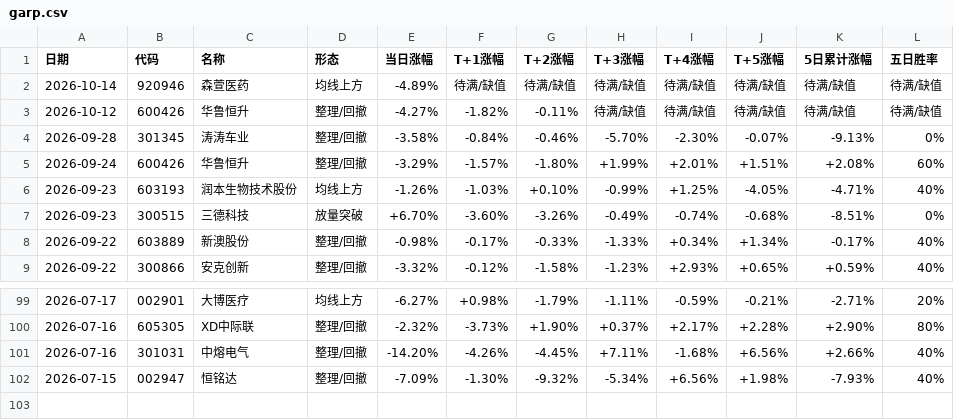
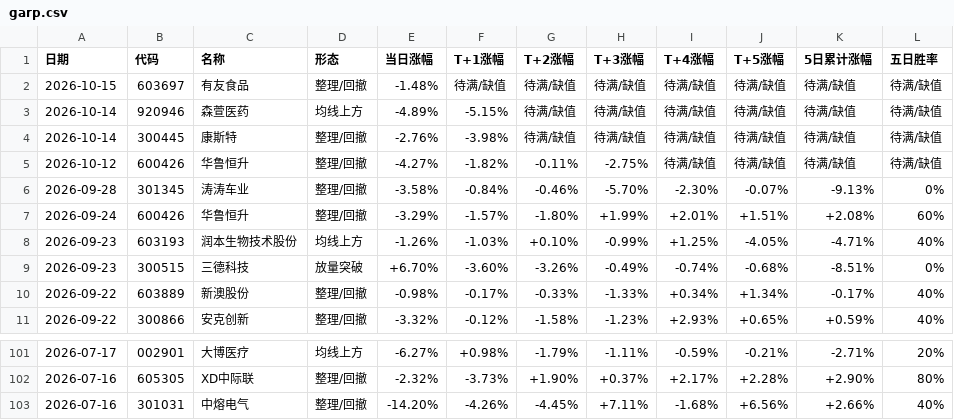
Before and after one commit to yunqingzou-bit/ashare-strategy-dashboard, a CSV file: docs/garp.csv, drawn as a sheet; only a part is shown, gaps mark what is left out.

```diff
--- a/docs/garp.csv
+++ b/docs/garp.csv
@@ -1,4 +1,6 @@
 日期,代码,名称,形态,当日涨幅,T+1涨幅,T+2涨幅,T+3涨幅,T+4涨幅,T+5涨幅,5日累计涨幅,五日胜率
-2026-10-14,920946,森萱医药,均线上方,-4.89%,待满/缺值,待满/缺值,待满/缺值,待满/缺值,待满/缺值,待满/缺值,待满/缺值
-2026-10-12,600426,华鲁恒升,整理/回撤,-4.27%,-1.82%,-0.11%,待满/缺值,待满/缺值,待满/缺值,待满/缺值,待满/缺值
+2026-10-15,603697,有友食品,整理/回撤,-1.48%,待满/缺值,待满/缺值,待满/缺值,待满/缺值,待满/缺值,待满/缺值,待满/缺值
+2026-10-14,920946,森萱医药,均线上方,-4.89%,-5.15%,待满/缺值,待满/缺值,待满/缺值,待满/缺值,待满/缺值,待满/缺值
+2026-10-14,300445,康斯特,整理/回撤,-2.76%,-3.98%,待满/缺值,待满/缺值,待满/缺值,待满/缺值,待满/缺值,待满/缺值
+2026-10-12,600426,华鲁恒升,整理/回撤,-4.27%,-1.82%,-0.11%,-2.75%,待满/缺值,待满/缺值,待满/缺值,待满/缺值
 2026-09-28,301345,涛涛车业,整理/回撤,-3.58%,-0.84%,-0.46%,-5.70%,-2.30%,-0.07%,-9.13%,0%
@@ -101,2 +103 @@
 2026-07-16,301031,中熔电气,整理/回撤,-14.20%,-4.26%,-4.45%,+7.11%,-1.68%,+6.56%,+2.66%,40%
-2026-07-15,002947,恒铭达,整理/回撤,-7.09%,-1.30%,-9.32%,-5.34%,+6.56%,+1.98%,-7.93%,40%
```
Also changed, not shown: 7 other files.
